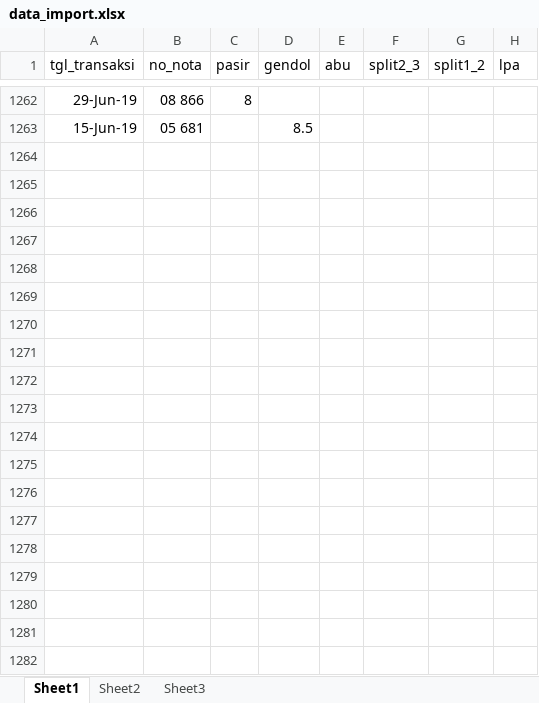
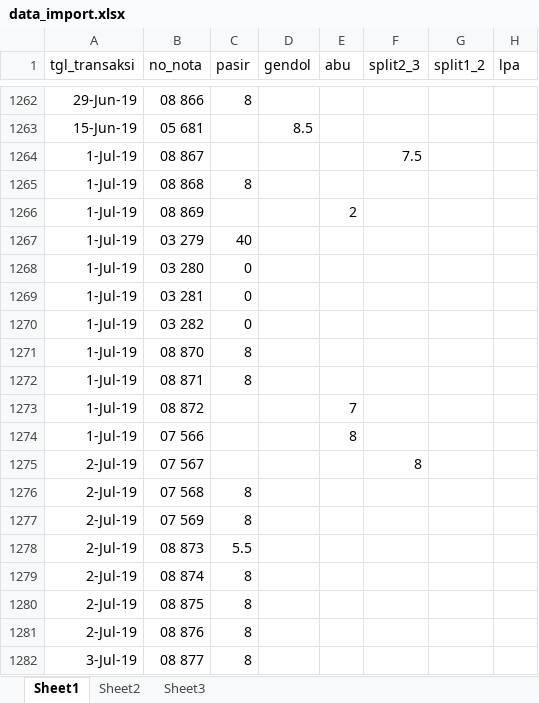
Before and after one commit to anasstdn/projek-laravel, an Excel workbook: data/data_import.xlsx, sheet Sheet1, drawn as a sheet; only a part is shown, gaps mark what is left out; values as stored, in another font and other column widths than the file's, no borders; the diff covers the shown part only; the diff names each change by its address in the sheet, - before the commit and + after, or states it on an @@ line.

Commit message:
renew raw data

```diff
--- a/data/data_import.xlsx (sheet Sheet1)
+++ b/data/data_import.xlsx (sheet Sheet1)
+row 1264: 1-Jul-19 | 08 867 |  |  |  | 7.5
+row 1265: 1-Jul-19 | 08 868 | 8
+row 1266: 1-Jul-19 | 08 869 |  |  | 2
+row 1267: 1-Jul-19 | 03 279 | 40
+row 1268: 1-Jul-19 | 03 280 | 0
+row 1269: 1-Jul-19 | 03 281 | 0
+row 1270: 1-Jul-19 | 03 282 | 0
+row 1271: 1-Jul-19 | 08 870 | 8
+row 1272: 1-Jul-19 | 08 871 | 8
+row 1273: 1-Jul-19 | 08 872 |  |  | 7
+row 1274: 1-Jul-19 | 07 566 |  |  | 8
+row 1275: 2-Jul-19 | 07 567 |  |  |  | 8
+row 1276: 2-Jul-19 | 07 568 | 8
+row 1277: 2-Jul-19 | 07 569 | 8
+row 1278: 2-Jul-19 | 08 873 | 5.5
+row 1279: 2-Jul-19 | 08 874 | 8
+row 1280: 2-Jul-19 | 08 875 | 8
+row 1281: 2-Jul-19 | 08 876 | 8
+row 1282: 3-Jul-19 | 08 877 | 8
```
Also changed, not shown: 345 added rows elsewhere in this sheet, 2 other files.
